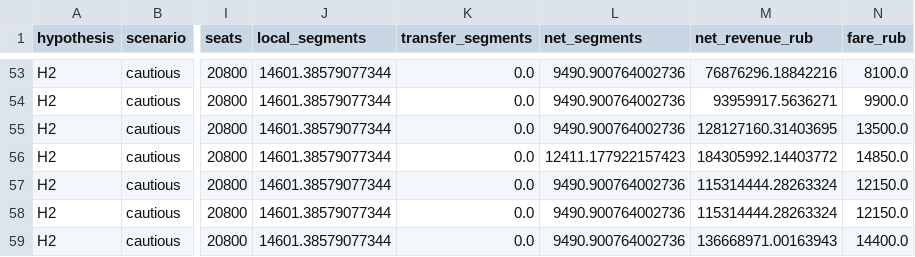
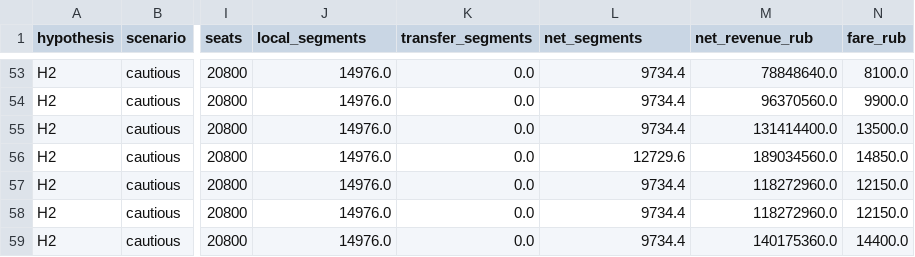
Before and after one commit to We-seek-D-p/case-championship-26, a CSV file: results/strategy/route_scenarios.csv, drawn as a sheet; only a part is shown, gaps mark what is left out; the diff covers the shown part only; the diff names each change by its address in the sheet, - before the commit and + after, or states it on an @@ line.

```diff
--- a/results/strategy/route_scenarios.csv
+++ b/results/strategy/route_scenarios.csv
-J53:J59 (local_segments): 14601.38579077344
+J53:J59 (local_segments): 14976.0
-L53:L55 (net_segments): 9490.900764002736
+L53:L55 (net_segments): 9734.4
-M53 (net_revenue_rub): 76876296.18842216
+M53 (net_revenue_rub): 78848640.0
-M54 (net_revenue_rub): 93959917.5636271
+M54 (net_revenue_rub): 96370560.0
-M55 (net_revenue_rub): 128127160.31403695
+M55 (net_revenue_rub): 131414400.0
-L56 (net_segments): 12411.177922157423
+L56 (net_segments): 12729.6
-M56 (net_revenue_rub): 184305992.14403772
+M56 (net_revenue_rub): 189034560.0
-L57:L59 (net_segments): 9490.900764002736
+L57:L59 (net_segments): 9734.4
-M57:M58 (net_revenue_rub): 115314444.28263324
+M57:M58 (net_revenue_rub): 118272960.0
-M59 (net_revenue_rub): 136668971.00163943
+M59 (net_revenue_rub): 140175360.0
```
Also changed, not shown: 155 edited cells elsewhere in this file, results/strategy/controlled_comparison.csv, results/strategy/fact_references.csv, 18 other files.
